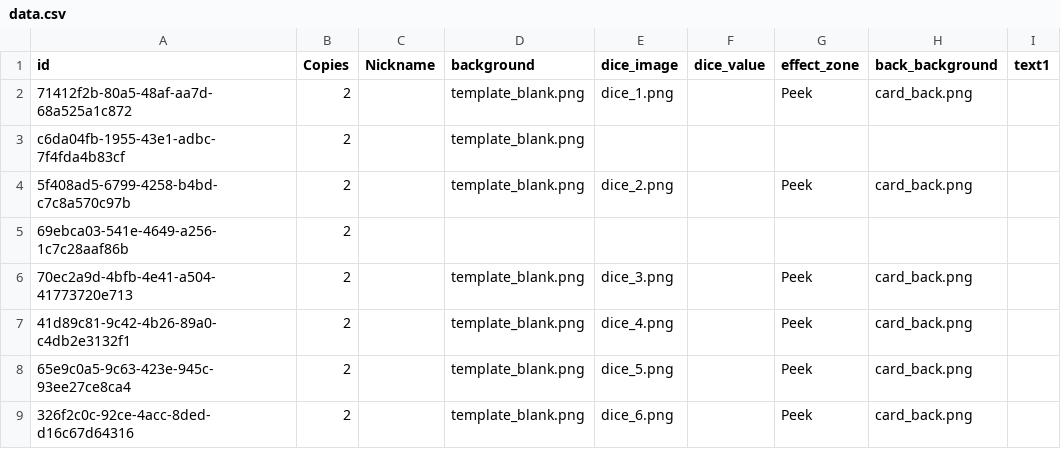
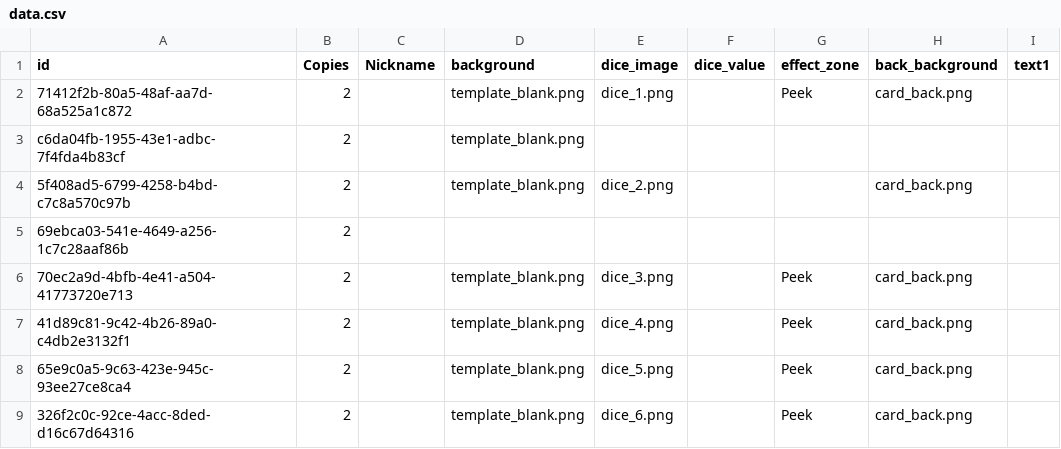
Before and after one commit to simonhackler/digitable, a CSV file: projects/western-cards/system/western/data.csv, drawn as a sheet; only a part is shown.

```diff
--- a/projects/western-cards/system/western/data.csv
+++ b/projects/western-cards/system/western/data.csv
@@ -3,3 +3,3 @@ id,Copies,Nickname,background,dice_image,dice_value,effect_zone,back_background,
 c6da04fb-1955-43e1-adbc-7f4fda4b83cf,2,,template_blank.png,,,,,
-5f408ad5-6799-4258-b4bd-c7c8a570c97b,2,,template_blank.png,dice_2.png,,Peek,card_back.png,
+5f408ad5-6799-4258-b4bd-c7c8a570c97b,2,,template_blank.png,dice_2.png,,,card_back.png,
 69ebca03-541e-4649-a256-1c7c28aaf86b,2,,,,,,,
```
Also changed, not shown: 3 other files.
